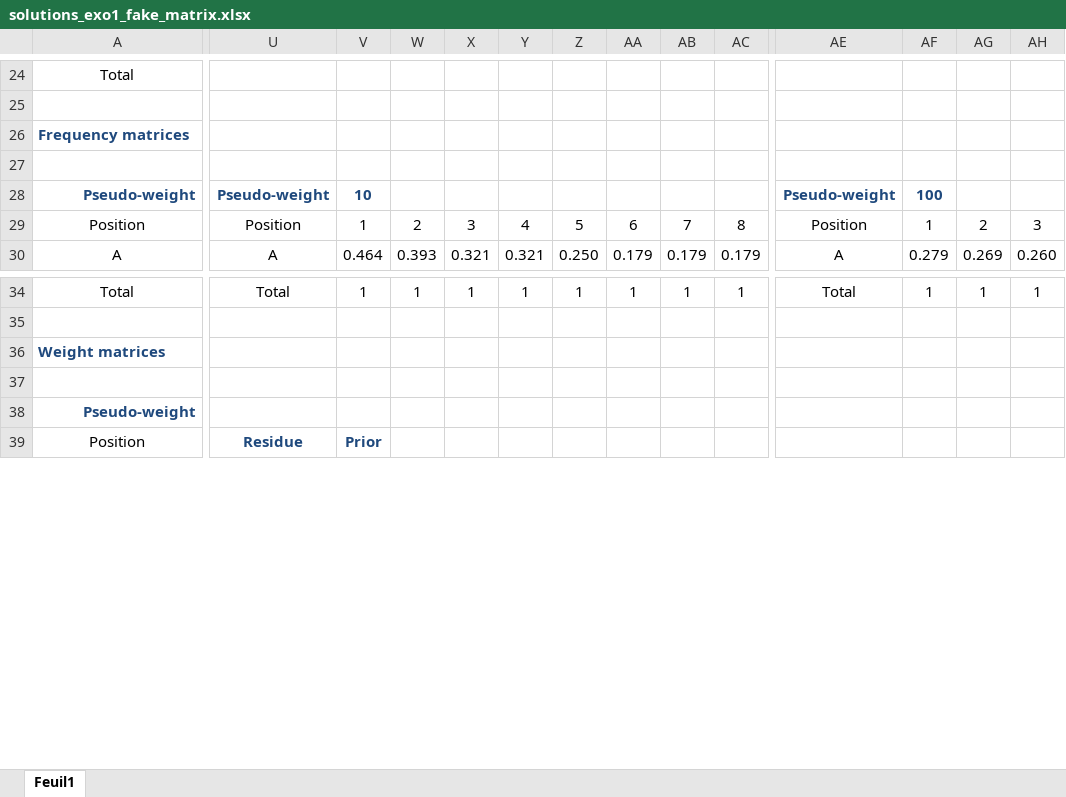
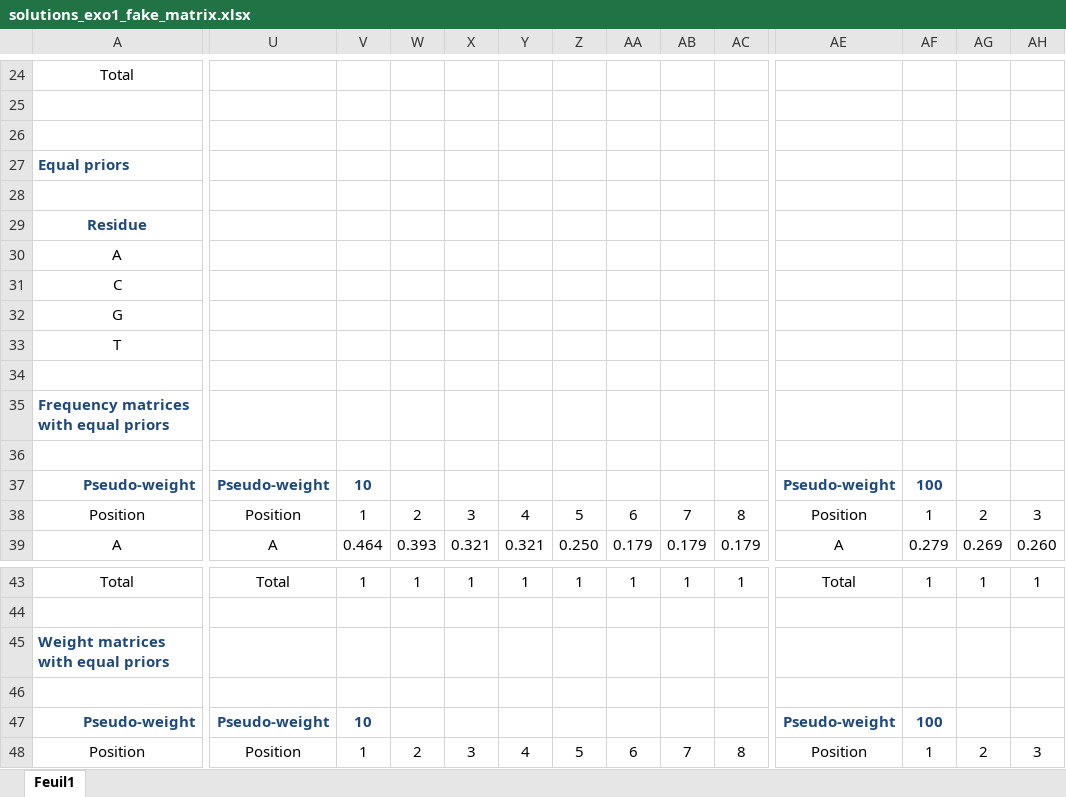
Before and after one commit to jvanheld/cisreg_course, an Excel workbook: from_sites_to_matrices/solutions_exo1_fake_matrix.xlsx, sheet Feuil1, drawn as a sheet; only a part is shown, gaps mark what is left out; values as stored, in another font and other column widths than the file's, no borders; conditional formats not drawn; addresses are those after the commit; rows hold the shown columns only; the diff covers the shown part only; the diff names each change by its address in the sheet, - before the commit and + after, or states it on an @@ line.

Commit message:
fixed bugs with unequal prior frequencies, and cross-checked with RSAT convert-matrix + with the R solutions

```diff
--- a/from_sites_to_matrices/solutions_exo1_fake_matrix.xlsx (sheet Feuil1)
+++ b/from_sites_to_matrices/solutions_exo1_fake_matrix.xlsx (sheet Feuil1)
+row 26: (empty)
-A27: Frequency matrices
+A27: Equal priors
+row 28: (empty)
+row 29: Residue
+row 30: A
+row 31: C
+row 32: G
+row 33: T
+row 34: (empty)
+row 35: Frequency matrices with equal priors
-A45: Weight matrices
+A45: Weight matrices with equal priors
-U47: (empty)
+U47: Pseudo-weight
-V47: (empty)
+V47: 10
-AE47: (empty)
+AE47: Pseudo-weight
-AF47: (empty)
+AF47: 100
-U48: Residue
+U48: Position
@@ U48:V48 bold: on → off, text colour: #1F497D → black @@
-V48: Prior
+V48: 1
-W48: (empty)
+W48: 2
-X48: (empty)
+X48: 3
-Y48: (empty)
+Y48: 4
-Z48: (empty)
+Z48: 5
-AA48: (empty)
+AA48: 6
-AB48: (empty)
+AB48: 7
-AC48: (empty)
+AC48: 8
-AE48: (empty)
+AE48: Position
-AF48: (empty)
+AF48: 1
-AG48: (empty)
+AG48: 2
-AH48: (empty)
+AH48: 3
```
Also changed, not shown: 22 added rows, 1 removed row, 203 edited cells and cell formats elsewhere in this sheet, formulas that keep their value, 1 other file.
